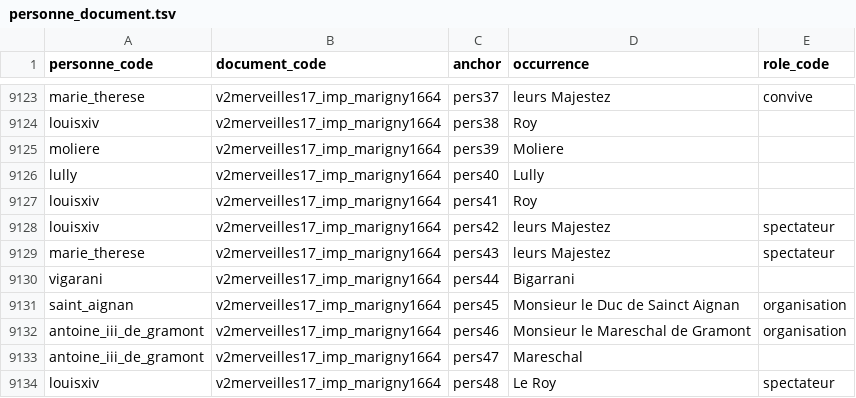
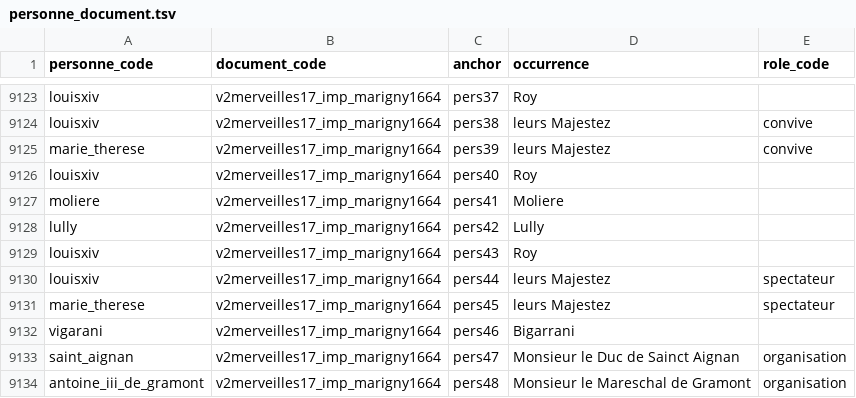
Before and after one commit to fetes17/merveilles17, a TSV file: site/data/personne_document.tsv, drawn as a sheet; only a part is shown, gaps mark what is left out; the diff covers the shown part only; the diff names each change by its address in the sheet, - before the commit and + after, or states it on an @@ line.

```diff
--- a/site/data/personne_document.tsv
+++ b/site/data/personne_document.tsv
-A9123 (personne_code): marie_therese
+A9123 (personne_code): louisxiv
-D9123 (occurrence): leurs Majestez
+D9123 (occurrence): Roy
-E9123 (role_code): convive
+E9123 (role_code): (empty)
-D9124 (occurrence): Roy
+D9124 (occurrence): leurs Majestez
-E9124:E9125 (role_code): (empty)
+E9124:E9125 (role_code): convive
-A9125 (personne_code): moliere
+A9125 (personne_code): marie_therese
-D9125 (occurrence): Moliere
+D9125 (occurrence): leurs Majestez
-A9126 (personne_code): lully
+A9126 (personne_code): louisxiv
-D9126 (occurrence): Lully
+D9126 (occurrence): Roy
-A9127 (personne_code): louisxiv
+A9127 (personne_code): moliere
-D9127 (occurrence): Roy
+D9127 (occurrence): Moliere
-A9128 (personne_code): louisxiv
+A9128 (personne_code): lully
-D9128 (occurrence): leurs Majestez
+D9128 (occurrence): Lully
-E9128:E9129 (role_code): spectateur
+E9128:E9129 (role_code): (empty)
-A9129 (personne_code): marie_therese
+A9129 (personne_code): louisxiv
-D9129 (occurrence): leurs Majestez
+D9129 (occurrence): Roy
-A9130 (personne_code): vigarani
+A9130 (personne_code): louisxiv
-D9130 (occurrence): Bigarrani
+D9130 (occurrence): leurs Majestez
-E9130 (role_code): (empty)
+E9130 (role_code): spectateur
-A9131 (personne_code): saint_aignan
+A9131 (personne_code): marie_therese
-D9131 (occurrence): Monsieur le Duc de Sainct Aignan
+D9131 (occurrence): leurs Majestez
-E9131 (role_code): organisation
+E9131 (role_code): spectateur
-A9132 (personne_code): antoine_iii_de_gramont
+A9132 (personne_code): vigarani
-D9132 (occurrence): Monsieur le Mareschal de Gramont
+D9132 (occurrence): Bigarrani
-E9132 (role_code): organisation
+E9132 (role_code): (empty)
-A9133 (personne_code): antoine_iii_de_gramont
+A9133 (personne_code): saint_aignan
-D9133 (occurrence): Mareschal
+D9133 (occurrence): Monsieur le Duc de Sainct Aignan
-E9133 (role_code): (empty)
+E9133 (role_code): organisation
-A9134 (personne_code): louisxiv
+A9134 (personne_code): antoine_iii_de_gramont
-D9134 (occurrence): Le Roy
+D9134 (occurrence): Monsieur le Mareschal de Gramont
-E9134 (role_code): spectateur
+E9134 (role_code): organisation
```
Also changed, not shown: 2 added rows and 70 edited cells elsewhere in this file, 4 other files.
